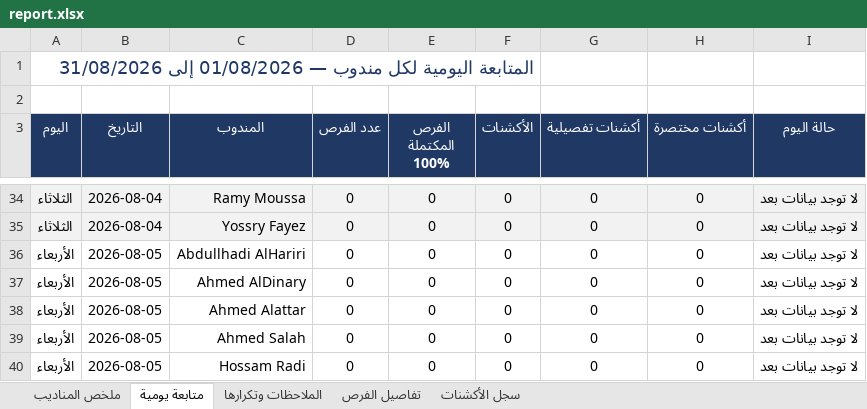
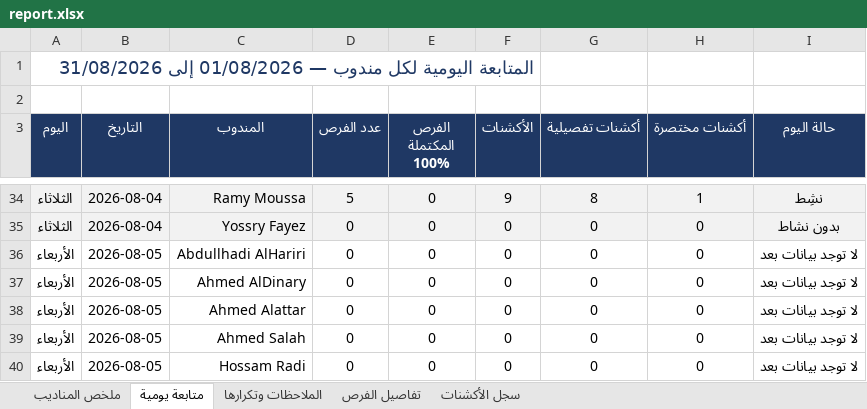
Before and after one commit to smou-lifts/daily, an Excel workbook: report.xlsx, sheet متابعة يومية, drawn as a sheet; only a part is shown, gaps mark what is left out; values as stored, in another font and other column widths than the file's, no borders; charts and pictures and conditional formats not drawn; the diff covers the shown part only; the diff names each change by its address in the sheet, - before the commit and + after, or states it on an @@ line.

```diff
--- a/report.xlsx (sheet متابعة يومية)
+++ b/report.xlsx (sheet متابعة يومية)
-D34 (عدد الفرص): 0
+D34 (عدد الفرص): 5
-F34 (الأكشنات): 0
+F34 (الأكشنات): 9
-G34 (أكشنات تفصيلية): 0
+G34 (أكشنات تفصيلية): 8
-H34 (أكشنات مختصرة): 0
+H34 (أكشنات مختصرة): 1
-I34 (حالة اليوم): لا توجد بيانات بعد
+I34 (حالة اليوم): نشِط
-I35 (حالة اليوم): لا توجد بيانات بعد
+I35 (حالة اليوم): بدون نشاط
```
Also changed, not shown: 37 edited cells elsewhere in this sheet, sheet تفاصيل الفرص, sheet سجل الأكشنات, sheet الملاحظات وتكرارها, sheet ملخص المناديب, formulas that keep their value, 1 other file.
